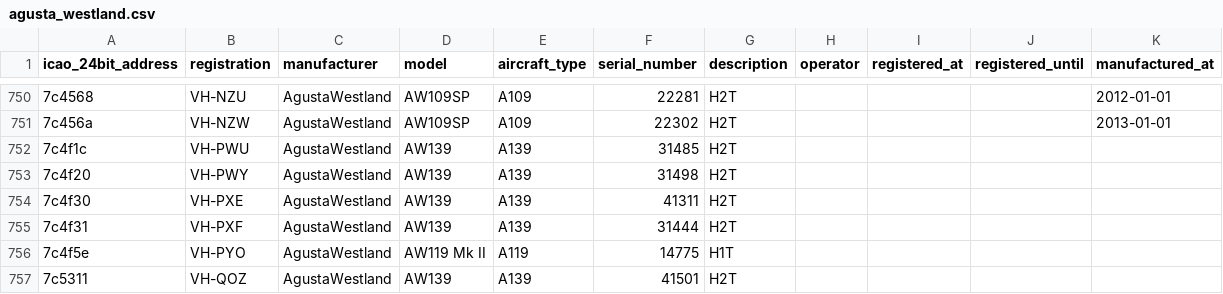
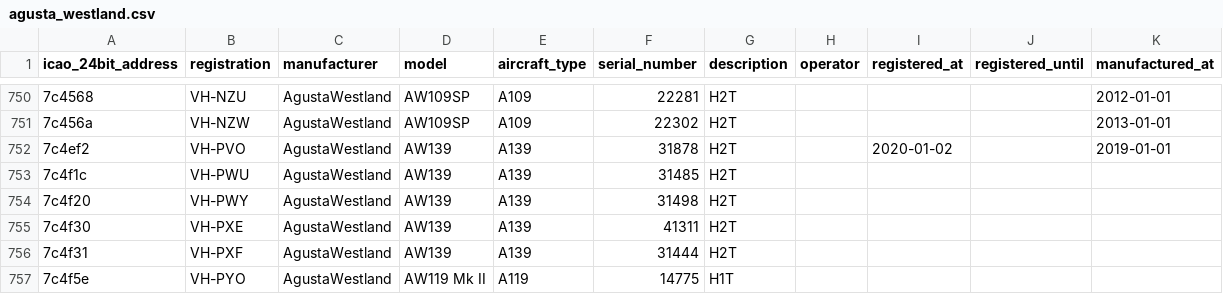
Before and after one commit to jbroutier/whatisflying-db, a CSV file: data/aircraft/agusta_westland.csv, drawn as a sheet; only a part is shown, gaps mark what is left out; the shorter side is filled out with more unchanged rows.

Commit message:
Add 1 AgustaWestland aircraft.

```diff
--- a/data/aircraft/agusta_westland.csv
+++ b/data/aircraft/agusta_westland.csv
@@ -751,2 +751,3 @@ icao_24bit_address,registration,manufacturer,model,aircraft_type,serial_number,d
 7c456a,VH-NZW,AgustaWestland,AW109SP,A109,22302,H2T,,,,2013-01-01
+7c4ef2,VH-PVO,AgustaWestland,AW139,A139,31878,H2T,,2020-01-02,,2019-01-01
 7c4f1c,VH-PWU,AgustaWestland,AW139,A139,31485,H2T,,,,
```
